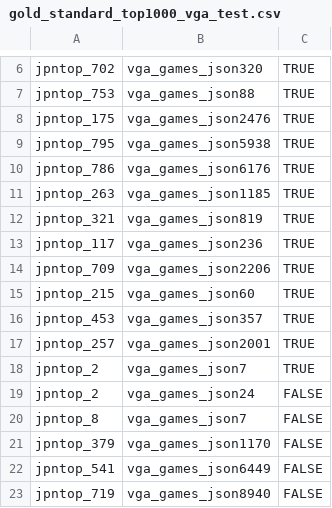
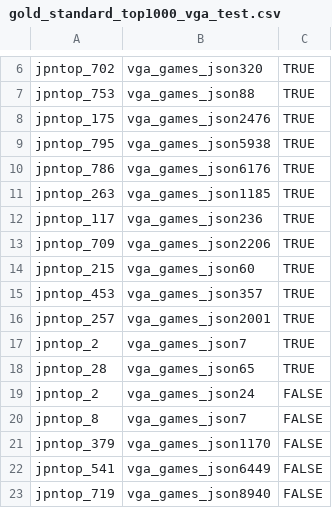
Before and after one commit to DennisX1/WDI-Group5, a CSV file: data/goldstandard/gold_standard_top1000_vga_test.csv, drawn as a sheet; only a part is shown, gaps mark what is left out; removed rows and columns are numbered as before the commit, all else as after; the diff names each change by its address in the sheet, - before the commit and + after, or states it on an @@ line.

```diff
--- a/data/goldstandard/gold_standard_top1000_vga_test.csv
+++ b/data/goldstandard/gold_standard_top1000_vga_test.csv
-row 12: jpntop_321 | vga_games_json819 | TRUE
+row 18: jpntop_28 | vga_games_json65 | TRUE
```
Also changed, not shown: data/goldstandard/gold_standard_top1000_DS1_test.csv, data/goldstandard/gold_standard_top1000_DS1_train.csv, 8 other files.
